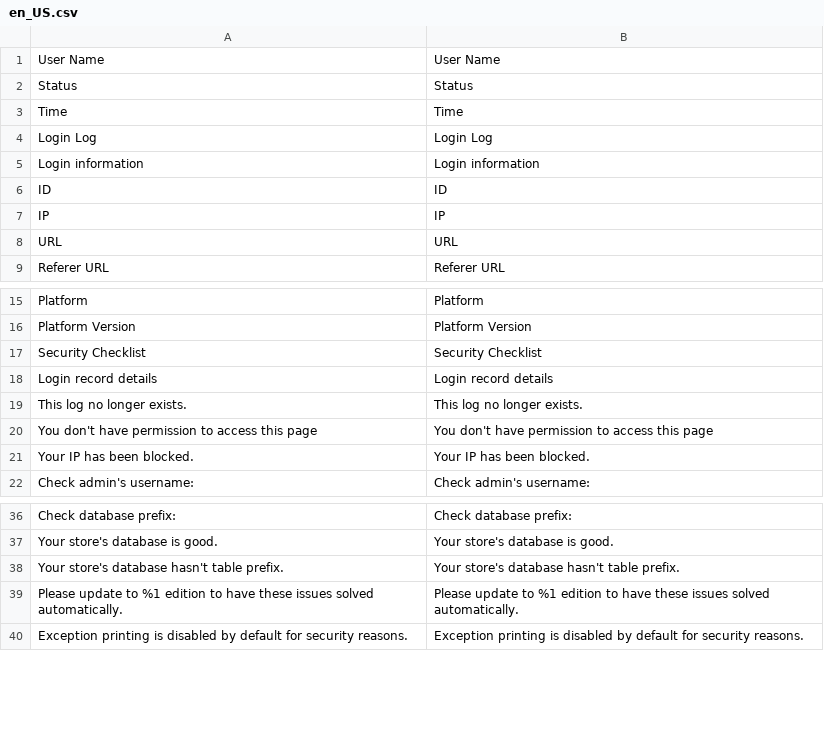
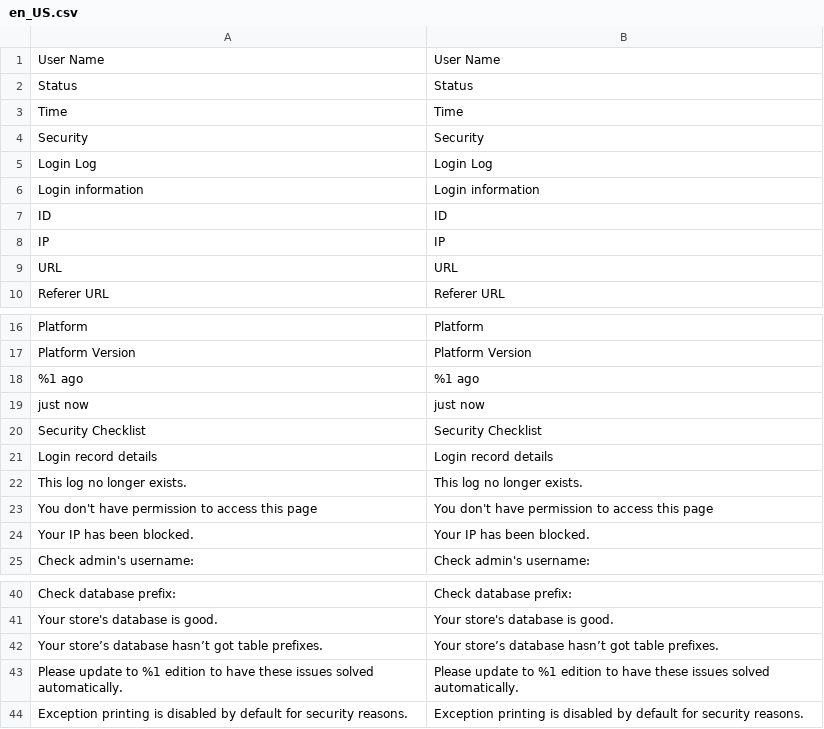
Before and after one commit to mageplaza/magento-2-security, a CSV file: i18n/en_US.csv, drawn as a sheet; only a part is shown, gaps mark what is left out; addresses are those after the commit; the diff covers the shown part only; the diff names each change by its address in the sheet, - before the commit and + after, or states it on an @@ line.

```diff
--- a/i18n/en_US.csv
+++ b/i18n/en_US.csv
@@ row 50 moved to row 4: Security @@
+row 18: %1 ago | %1 ago
+row 19: just now | just now
-A42: Your store's database hasn't table prefix.
+A42: Your store’s database hasn’t got table prefixes.
-B42: Your store's database hasn't table prefix.
+B42: Your store’s database hasn’t got table prefixes.
```
Also changed, not shown: 12 added rows, 2 removed rows and 2 edited cells elsewhere in this file, 28 other files.
